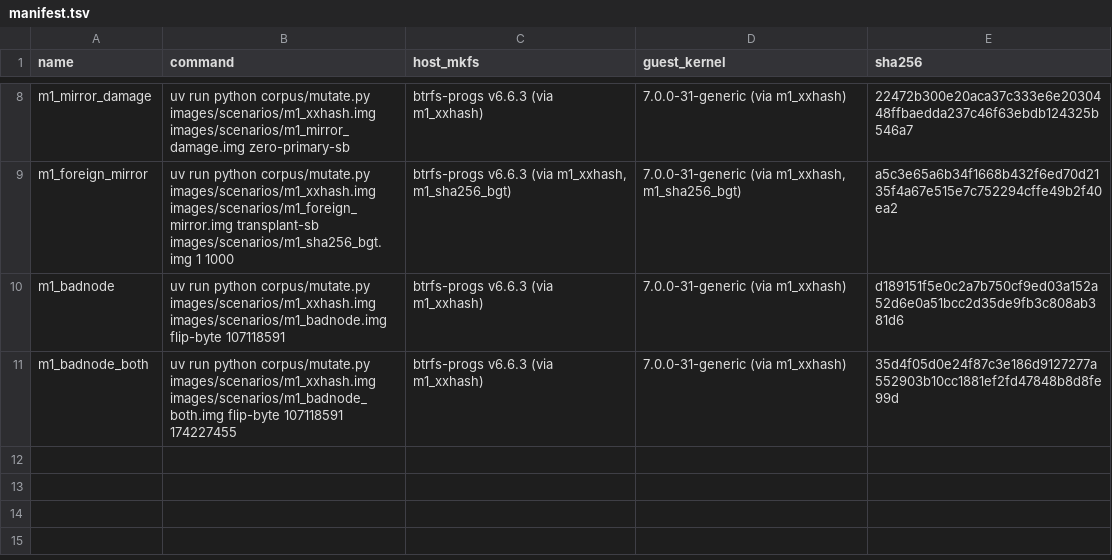
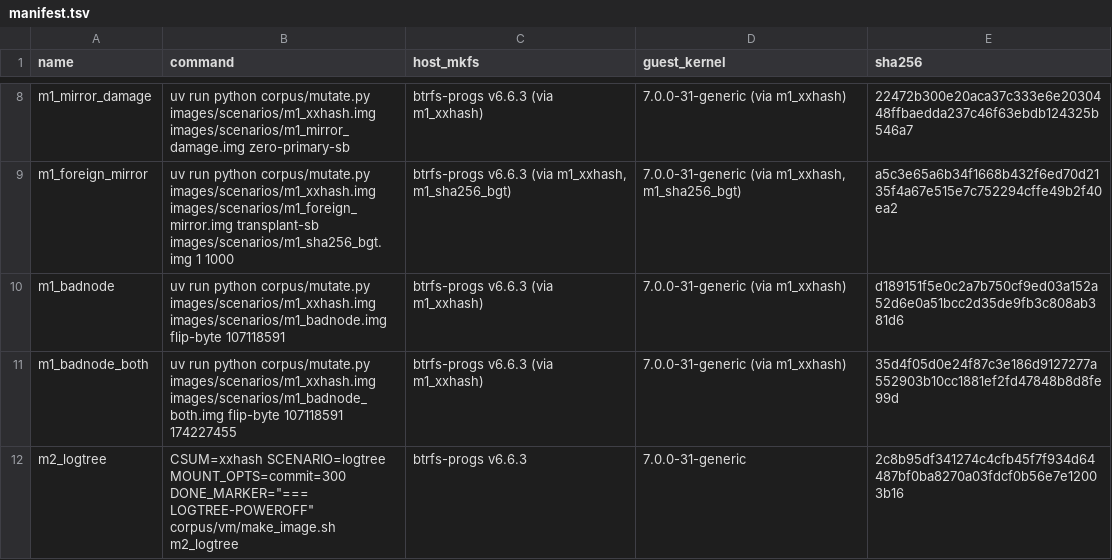
Before and after one commit to vishwajitsarnobat/btrfs-forensics, a TSV file: corpus/manifest.tsv, drawn as a sheet; only a part is shown, gaps mark what is left out.

Commit message:
Add the m2_logtree corpus image: fsynced log trees left by a power-off without commit

```diff
--- a/corpus/manifest.tsv
+++ b/corpus/manifest.tsv
@@ -11 +11,2 @@ m1_badnode	uv run python corpus/mutate.py images/scenarios/m1_xxhash.img images/
 m1_badnode_both	uv run python corpus/mutate.py images/scenarios/m1_xxhash.img images/scenarios/m1_badnode_both.img flip-byte 107118591 174227455	btrfs-progs v6.6.3 (via m1_xxhash)	7.0.0-31-generic (via m1_xxhash)	35d4f05d0e24f87c3e186d9127277a552903b10cc1881ef2fd47848b8d8fe99d
+m2_logtree	CSUM=xxhash SCENARIO=logtree MOUNT_OPTS=commit=300 DONE_MARKER="=== LOGTREE-POWEROFF" corpus/vm/make_image.sh m2_logtree	btrfs-progs v6.6.3	7.0.0-31-generic	2c8b95df341274c4cfb45f7f934d64487bf0ba8270a03fdcf0b56e7e12003b16
```
Also changed, not shown: 3 other files.
